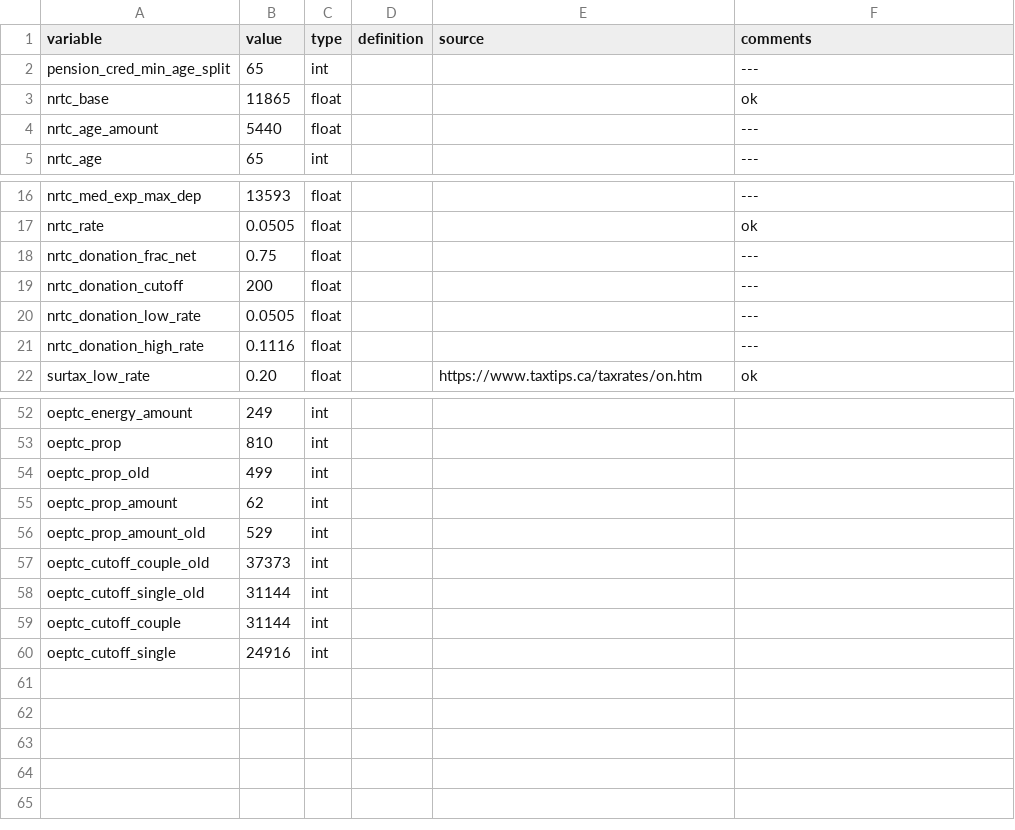
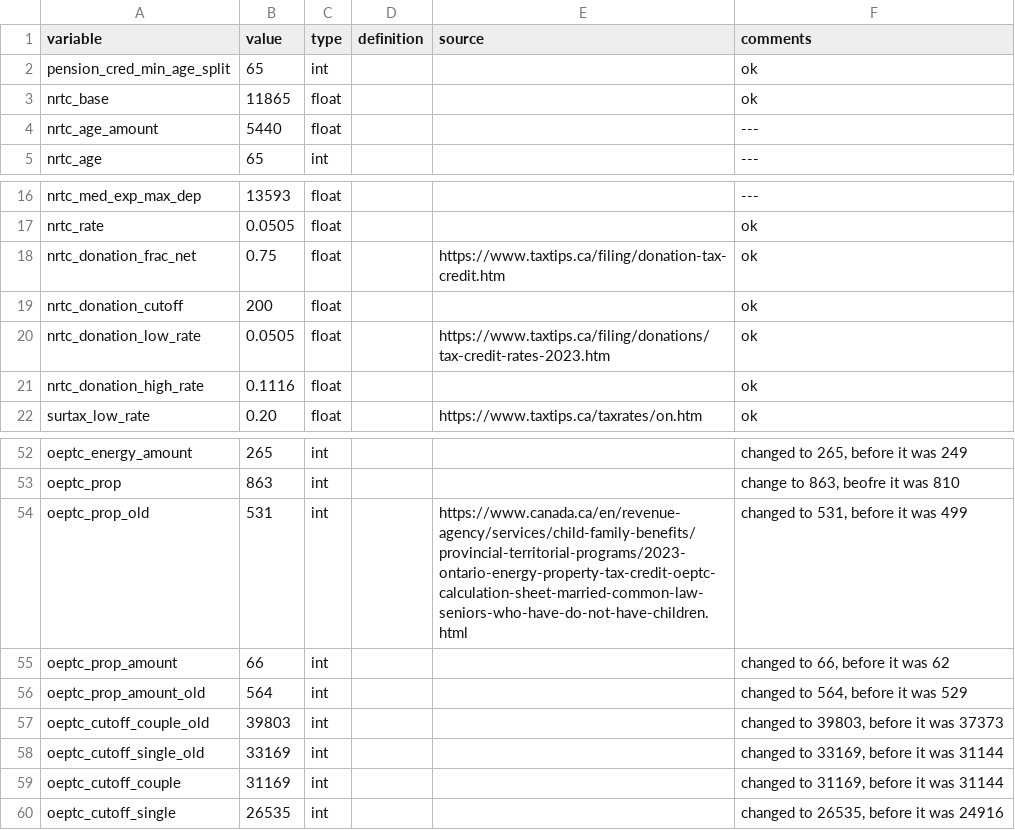
Before and after one commit to CREEi-models/srd, a CSV file: srd/ontario/params/measures_2023.csv, drawn as a sheet; only a part is shown, gaps mark what is left out; the diff covers the shown part only; the diff names each change by its address in the sheet, - before the commit and + after, or states it on an @@ line.

Commit message:
Update_measures_2023
Ontario
Can't find :
reduction_kid & ocb_claw_rate

```diff
--- a/srd/ontario/params/measures_2023.csv
+++ b/srd/ontario/params/measures_2023.csv
-F2 (comments): ---
+F2 (comments): ok
-E18 (source): (empty)
+E18 (source): https://www.taxtips.ca/filing/donation-tax-credit.htm
-F18:F21 (comments): ---
+F18:F21 (comments): ok
-E20 (source): (empty)
+E20 (source): https://www.taxtips.ca/filing/donations/tax-credit-rates-2023.htm
-B52 (value): 249
+B52 (value): 265
-F52 (comments): (empty)
+F52 (comments): changed to 265, before it was 249
-B53 (value): 810
+B53 (value): 863
-F53 (comments): (empty)
+F53 (comments): change to 863, beofre it was 810
-B54 (value): 499
+B54 (value): 531
-E54 (source): (empty)
+E54 (source): https://www.canada.ca/en/revenue-agency/services/child-family-benefits/provincial-territorial-programs/2023-ontario-energy-property-tax-credit-oeptc-calculation-sheet-married-common-law-seniors-who-have-do-not-have-children.html
-F54 (comments): (empty)
+F54 (comments): changed to 531, before it was 499
-B55 (value): 62
+B55 (value): 66
-F55 (comments): (empty)
+F55 (comments): changed to 66, before it was 62
-B56 (value): 529
+B56 (value): 564
-F56 (comments): (empty)
+F56 (comments): changed to 564, before it was 529
-B57 (value): 37373
+B57 (value): 39803
-F57 (comments): (empty)
+F57 (comments): changed to 39803, before it was 37373
-B58 (value): 31144
+B58 (value): 33169
-F58 (comments): (empty)
+F58 (comments): changed to 33169, before it was 31144
-B59 (value): 31144
+B59 (value): 31169
-F59 (comments): (empty)
+F59 (comments): changed to 31169, before it was 31144
-B60 (value): 24916
+B60 (value): 26535
-F60 (comments): (empty)
+F60 (comments): changed to 26535, before it was 24916
```
Also changed, not shown: 40 edited cells elsewhere in this file.
